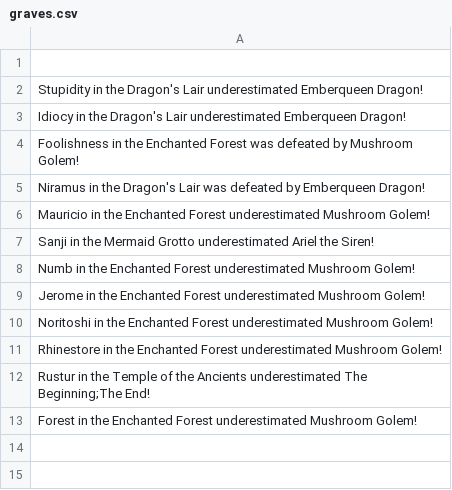
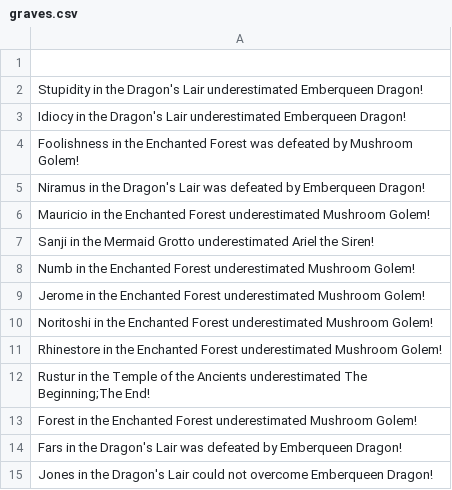
Before and after one commit to iiCHROME17/TextAdventureCGame, a CSV file: game/graves.csv, drawn as a sheet.

```diff
--- a/game/graves.csv
+++ b/game/graves.csv
@@ -13 +13,3 @@ Rustur in the Temple of the Ancients underestimated The Beginning;The End!
 Forest in the Enchanted Forest underestimated Mushroom Golem!
+Fars in the Dragon's Lair was defeated by Emberqueen Dragon!
+Jones in the Dragon's Lair could not overcome Emberqueen Dragon!
```
Also changed, not shown: 3 other files.
